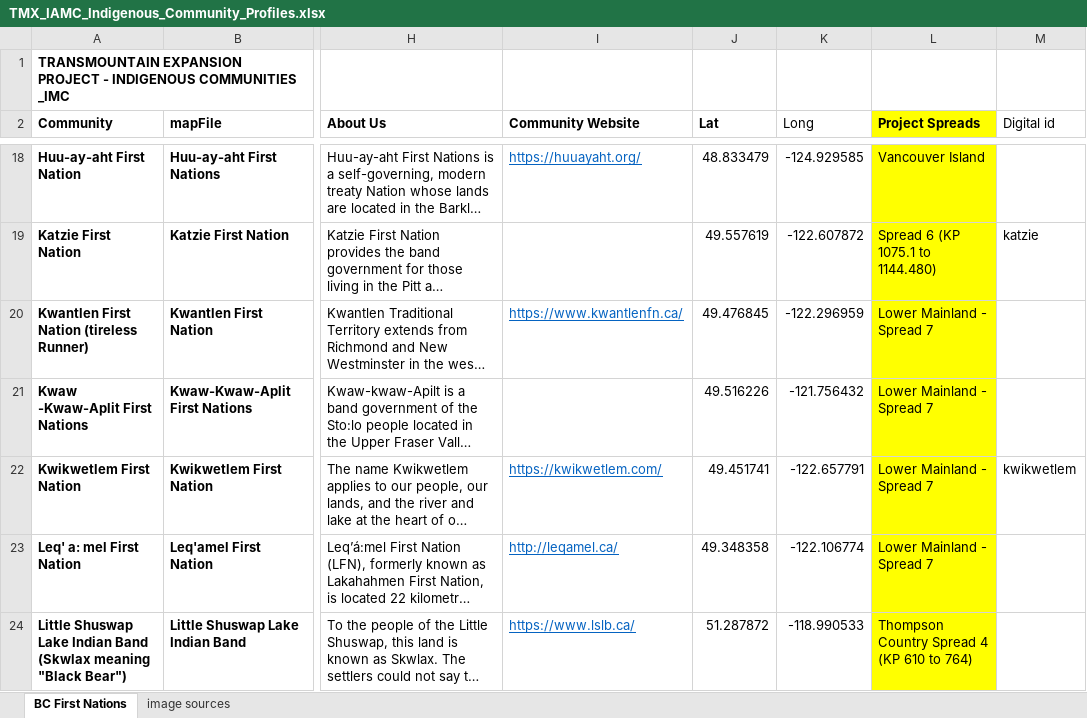
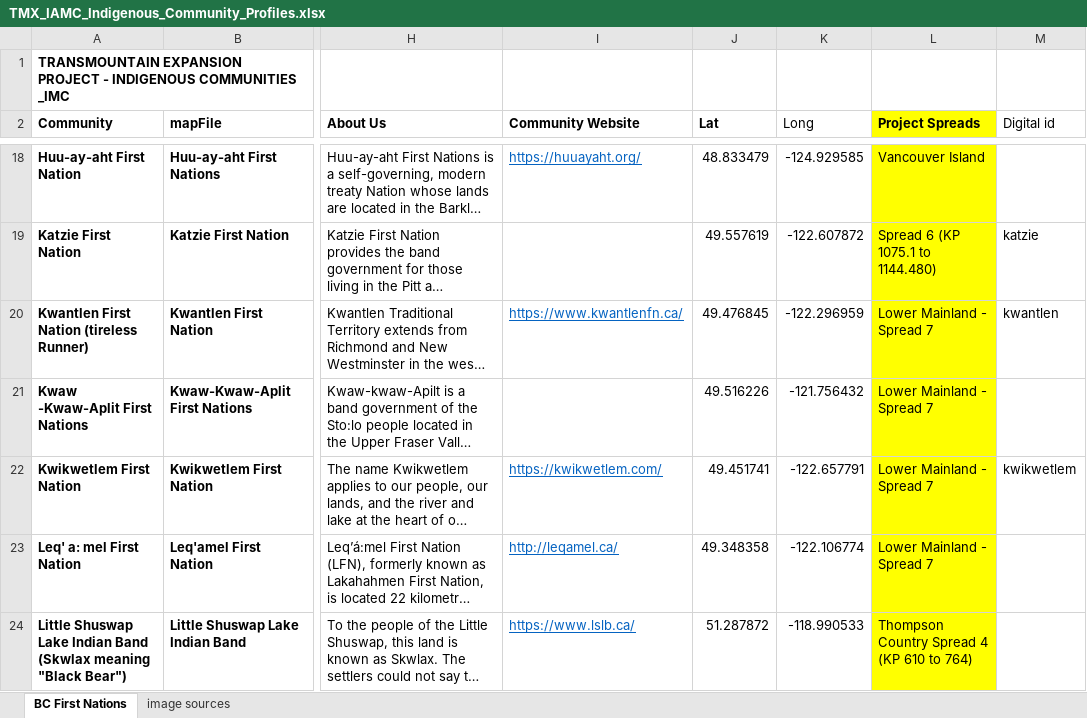
Before and after one commit to mbradds/reconciliation-strategic-priority, an Excel workbook: src/data_management/raw_data/traditional_territory/TMX_IAMC_Indigenous_Community_Profiles.xlsx, sheet BC First Nations, drawn as a sheet; only a part is shown, gaps mark what is left out; long unchanged cells end in …; values as stored, in another font and other column widths than the file's, no borders; charts and pictures not drawn; the diff names each change by its address in the sheet, - before the commit and + after, or states it on an @@ line.

Commit message:
added one more digital territory and improved some language/documentation

```diff
--- a/src/data_management/raw_data/traditional_territory/TMX_IAMC_Indigenous_Community_Profiles.xlsx (sheet BC First Nations)
+++ b/src/data_management/raw_data/traditional_territory/TMX_IAMC_Indigenous_Community_Profiles.xlsx (sheet BC First Nations)
-M20 (Digital id): (empty)
+M20 (Digital id): kwantlen
```
Also changed, not shown: 5 other files.
